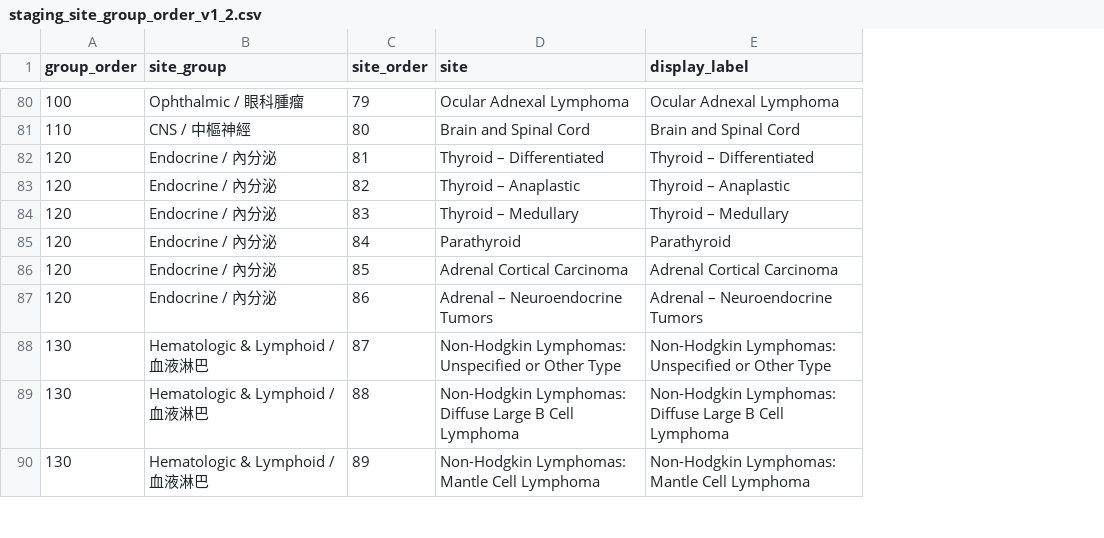
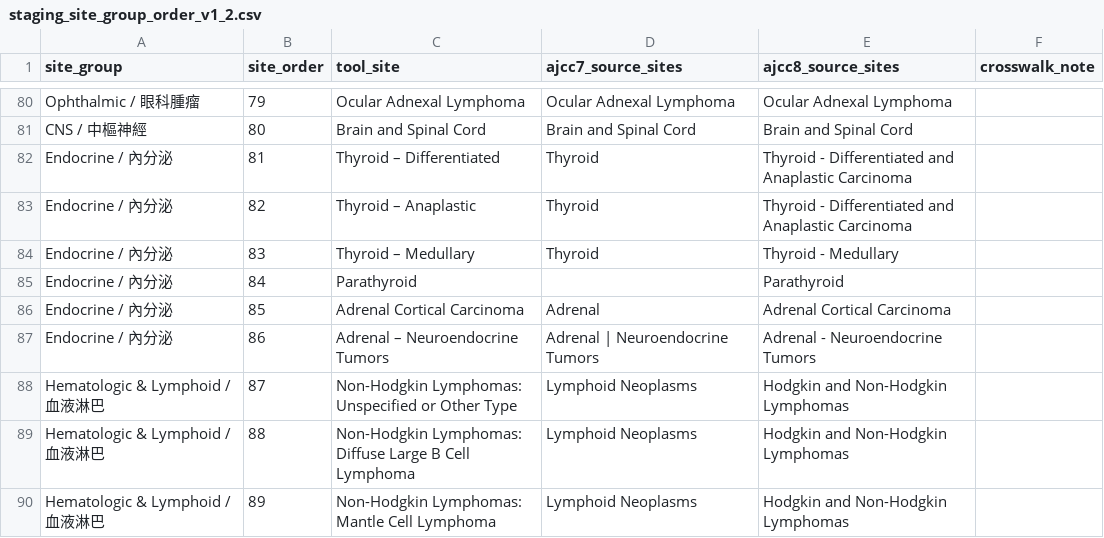
Before and after one commit to coingate-cmyk/clinicaltrialvghtpe, a CSV file: tools/staging_site_group_order_v1_2.csv, drawn as a sheet; only a part is shown, gaps mark what is left out; removed rows and columns are numbered as before the commit, all else as after; the diff covers the shown part only; the diff names each change by its address in the sheet, - before the commit and + after, or states it on an @@ line.

```diff
--- a/tools/staging_site_group_order_v1_2.csv
+++ b/tools/staging_site_group_order_v1_2.csv
-column A (group_order), rows 80-90: 100 | 110 | 120 | 120 | 120 | 120 | 120 | 120 | 130 | 130 | 130
+column D (ajcc7_source_sites), rows 80-90: Ocular Adnexal Lymphoma | Brain and Spinal Cord | Thyroid | Thyroid | Thyroid |  | Adrenal | Adrenal | Neuroendocrine Tumors | Lymphoid Neoplasms | Lymphoid Neoplasms | Lymphoid Neoplasms
+column F (crosswalk_note), empty
-C1: site
+C1: tool_site
-E1: display_label
+E1: ajcc8_source_sites
-E82 (ajcc8_source_sites): Thyroid – Differentiated
+E82 (ajcc8_source_sites): Thyroid - Differentiated and Anaplastic Carcinoma
-E83 (ajcc8_source_sites): Thyroid – Anaplastic
+E83 (ajcc8_source_sites): Thyroid - Differentiated and Anaplastic Carcinoma
-E84 (ajcc8_source_sites): Thyroid – Medullary
+E84 (ajcc8_source_sites): Thyroid - Medullary
-E87 (ajcc8_source_sites): Adrenal – Neuroendocrine Tumors
+E87 (ajcc8_source_sites): Adrenal - Neuroendocrine Tumors
-E88 (ajcc8_source_sites): Non-Hodgkin Lymphomas: Unspecified or Other Type
+E88 (ajcc8_source_sites): Hodgkin and Non-Hodgkin Lymphomas
-E89 (ajcc8_source_sites): Non-Hodgkin Lymphomas: Diffuse Large B Cell Lymphoma
+E89 (ajcc8_source_sites): Hodgkin and Non-Hodgkin Lymphomas
-E90 (ajcc8_source_sites): Non-Hodgkin Lymphomas: Mantle Cell Lymphoma
+E90 (ajcc8_source_sites): Hodgkin and Non-Hodgkin Lymphomas
```
Also changed, not shown: 54 edited cells elsewhere in this file, 14 other files.
